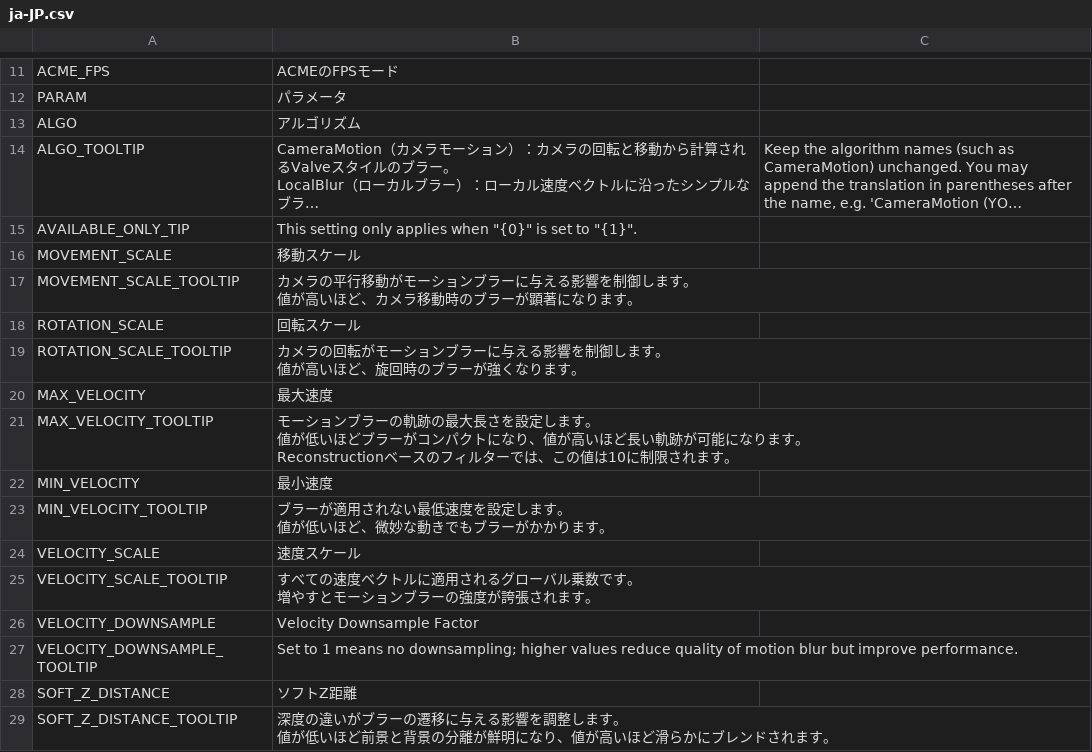
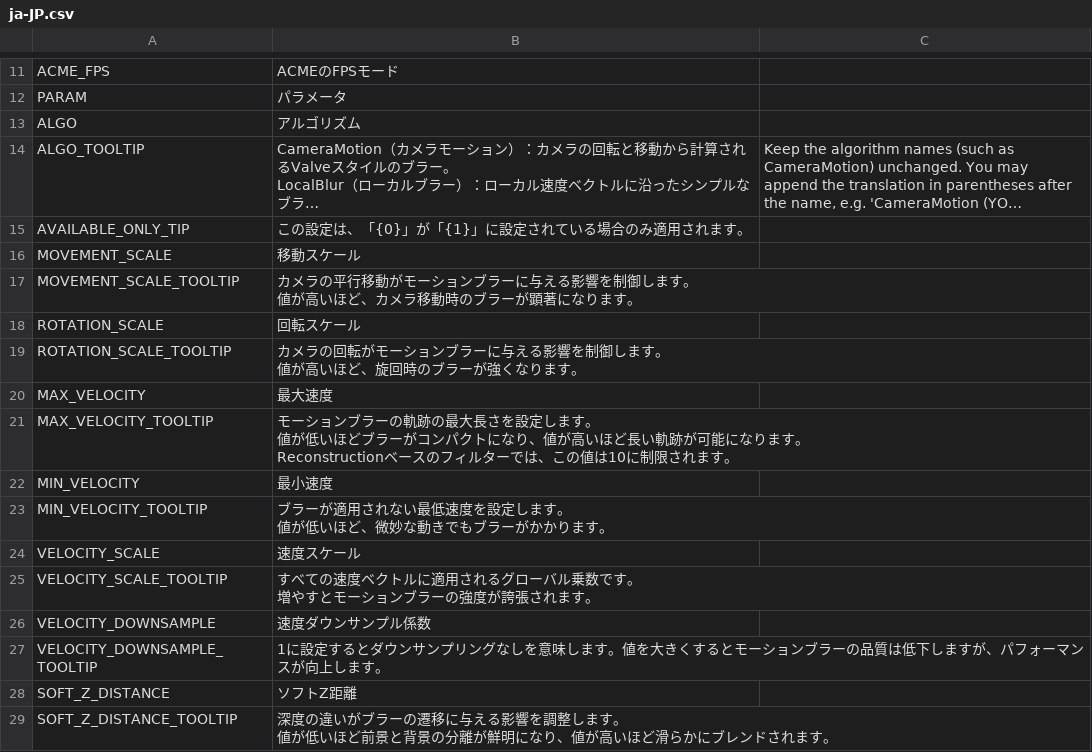
Before and after one commit to will258012/MotionBlur, a CSV file: Translations/ja-JP.csv, drawn as a sheet; only a part is shown, gaps mark what is left out; long unchanged cells end in …; the diff names each change by its address in the sheet, - before the commit and + after, or states it on an @@ line.

Commit message:
New translations en-en.csv (Japanese)
[ci skip]

```diff
--- a/Translations/ja-JP.csv
+++ b/Translations/ja-JP.csv
-B15: This setting only applies when "{0}" is set to "{1}".
+B15: この設定は、「{0}」が「{1}」に設定されている場合のみ適用されます。
-B26: Velocity Downsample Factor
+B26: 速度ダウンサンプル係数
-B27: Set to 1 means no downsampling; higher values reduce quality of motion blur but improve performance.
+B27: 1に設定するとダウンサンプリングなしを意味します。値を大きくするとモーションブラーの品質は低下しますが、パフォーマンスが向上します。
```
